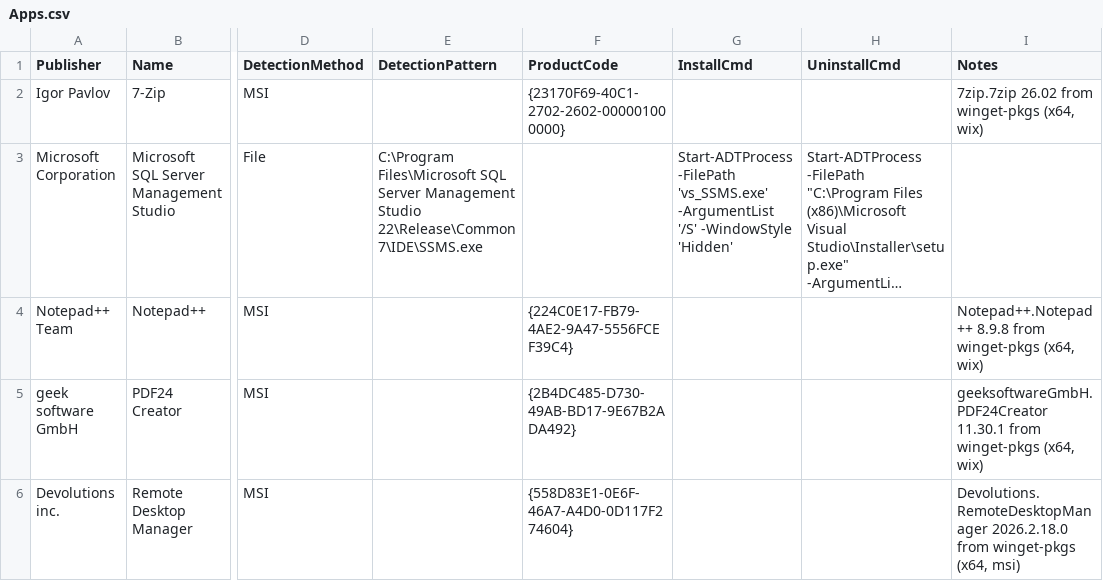
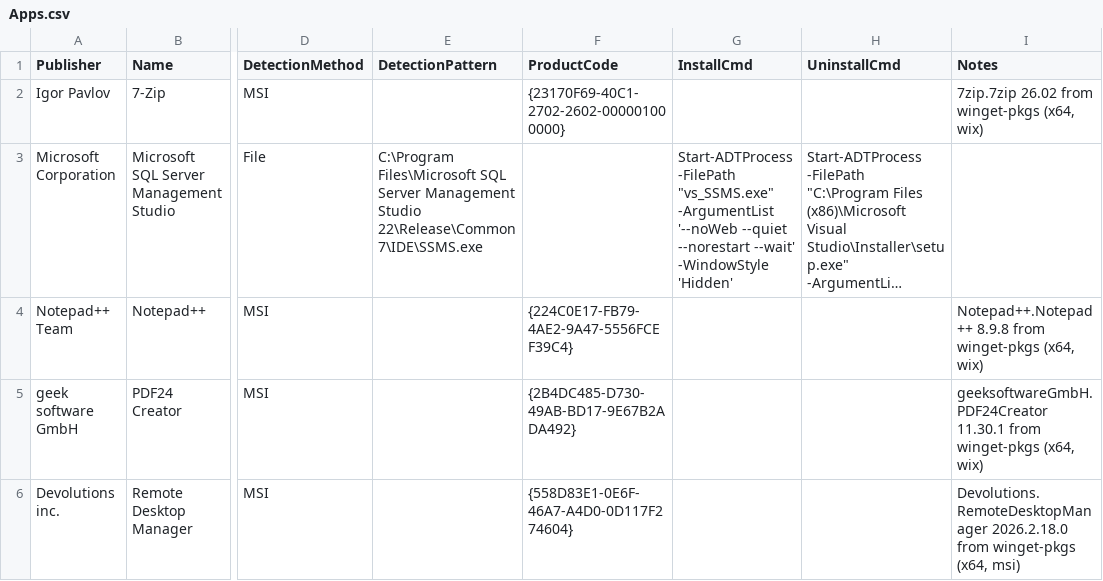
Before and after one commit to azitc-ac/SCCMAppHelper, a CSV file: Apps.csv, drawn as a sheet; only a part is shown, gaps mark what is left out; long unchanged cells end in …; the diff names each change by its address in the sheet, - before the commit and + after, or states it on an @@ line.

```diff
--- a/Apps.csv
+++ b/Apps.csv
-G3 (InstallCmd): Start-ADTProcess -FilePath 'vs_SSMS.exe' -ArgumentList '/S' -WindowStyle 'Hidden'
+G3 (InstallCmd): Start-ADTProcess -FilePath "vs_SSMS.exe" -ArgumentList '--noWeb --quiet --norestart --wait' -WindowStyle 'Hidden'
```
Also changed, not shown: 2 other files.
